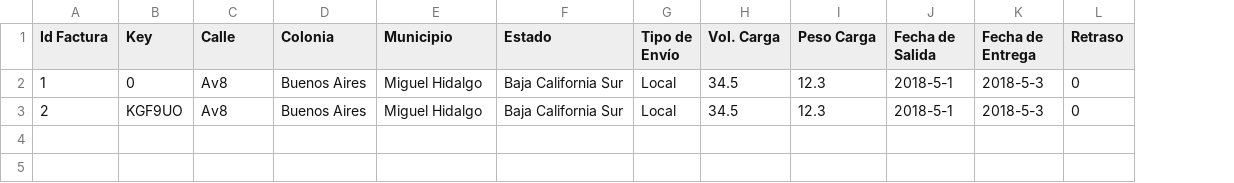
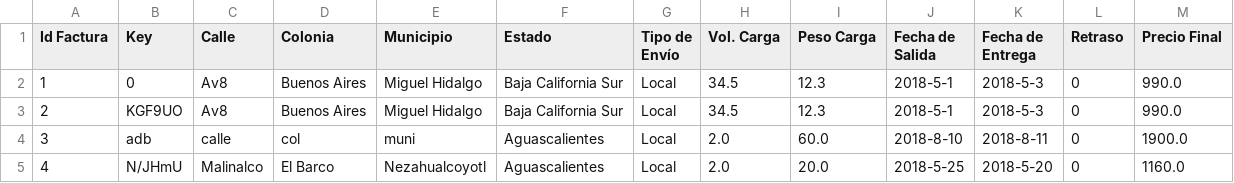
Before and after one commit to c0rrigan/poo, a CSV file: Transpmex/reporteFacturas.csv, drawn as a sheet; the diff names each change by its address in the sheet, - before the commit and + after, or states it on an @@ line.

```diff
--- a/Transpmex/reporteFacturas.csv
+++ b/Transpmex/reporteFacturas.csv
+column M (Precio Final), rows 2-3: 990.0 | 990.0
+row 4: 3 | adb | calle | col | muni | Aguascalientes | Local | 2.0 | 60.0 | 2018-8-10 | 2018-8-11 | 0 | 1900.0
+row 5: 4 | N/JHmU | Malinalco | El Barco | Nezahualcoyotl | Aguascalientes | Local | 2.0 | 20.0 | 2018-5-25 | 2018-5-20 | 0 | 1160.0
```
Also changed, not shown: 8 other files.
